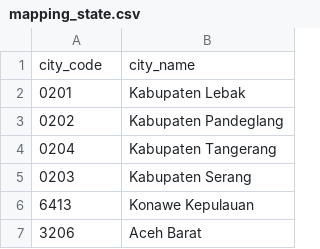
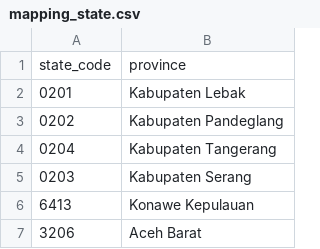
Before and after one commit to alifsetiawan-3194/FLEXI-STRATEGIC-DASHBOARD, a CSV file: mapping_state.csv, drawn as a sheet; only a part is shown; removed rows and columns are numbered as before the commit, all else as after; the diff names each change by its address in the sheet, - before the commit and + after, or states it on an @@ line.

```diff
--- a/mapping_state.csv
+++ b/mapping_state.csv
-row 1: city_code | city_name
+row 1: state_code | province
```
